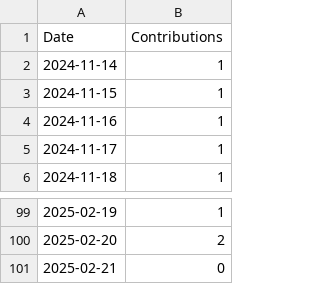
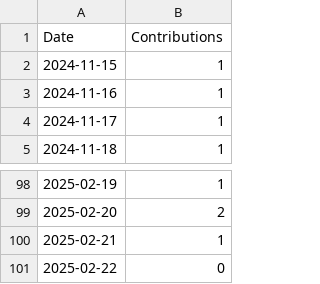
Before and after one commit to askb/askb, a CSV file: contributions.csv, drawn as a sheet; only a part is shown, gaps mark what is left out.

```diff
--- a/contributions.csv
+++ b/contributions.csv
@@ -1,3 +1,2 @@
 Date,Contributions
-2024-11-14,1
 2024-11-15,1
@@ -100,2 +99,3 @@ Date,Contributions
 2025-02-20,2
-2025-02-21,0
+2025-02-21,1
+2025-02-22,0
```
Also changed, not shown: 2 other files.
